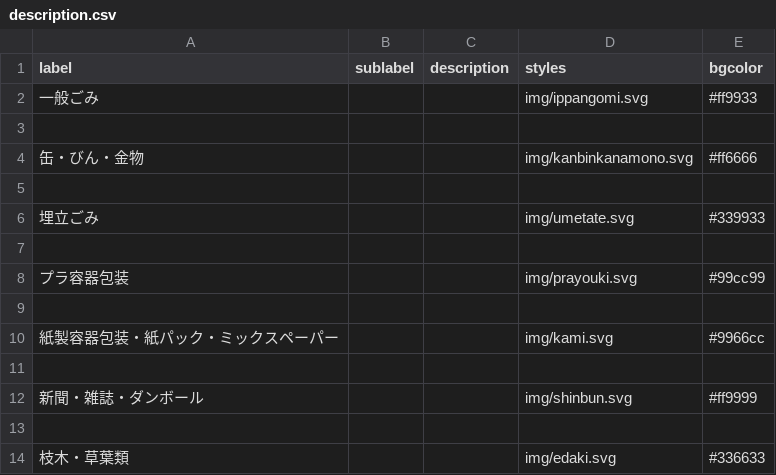
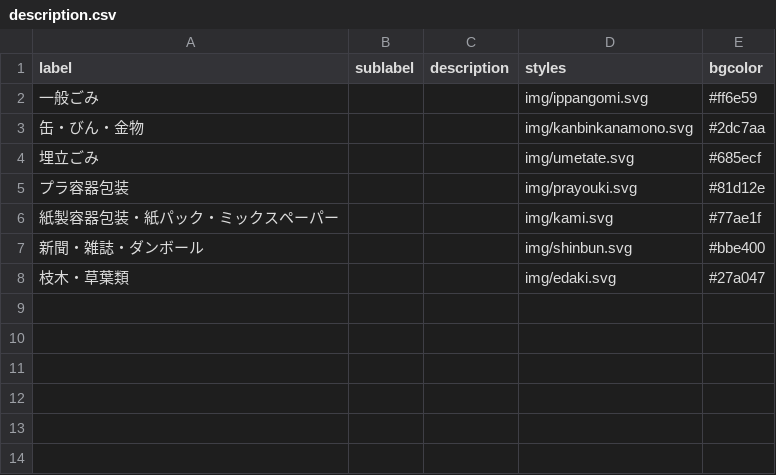
Before and after one commit to miura-5374/5374, a CSV file: data/description.csv, drawn as a sheet.

Commit message:
Fix color.

```diff
--- a/data/description.csv
+++ b/data/description.csv
@@ -1,14 +1,8 @@
 label,sublabel,description,styles,bgcolor
-一般ごみ,,,img/ippangomi.svg,#ff9933
-
-缶・びん・金物,,,img/kanbinkanamono.svg,#ff6666
-
-埋立ごみ,,,img/umetate.svg,#339933
-
-プラ容器包装,,,img/prayouki.svg,#99cc99
-
-紙製容器包装・紙パック・ミックスペーパー,,,img/kami.svg,#9966cc
-
-新聞・雑誌・ダンボール,,,img/shinbun.svg,#ff9999
-
-枝木・草葉類,,,img/edaki.svg,#336633
+一般ごみ,,,img/ippangomi.svg,#ff6e59
+缶・びん・金物,,,img/kanbinkanamono.svg,#2dc7aa
+埋立ごみ,,,img/umetate.svg,#685ecf
+プラ容器包装,,,img/prayouki.svg,#81d12e
+紙製容器包装・紙パック・ミックスペーパー,,,img/kami.svg,#77ae1f
+新聞・雑誌・ダンボール,,,img/shinbun.svg,#bbe400
+枝木・草葉類,,,img/edaki.svg,#27a047
```
